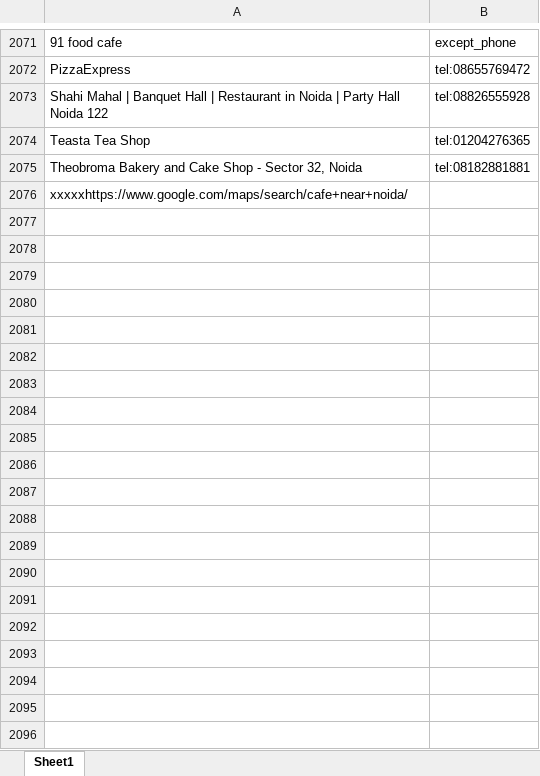
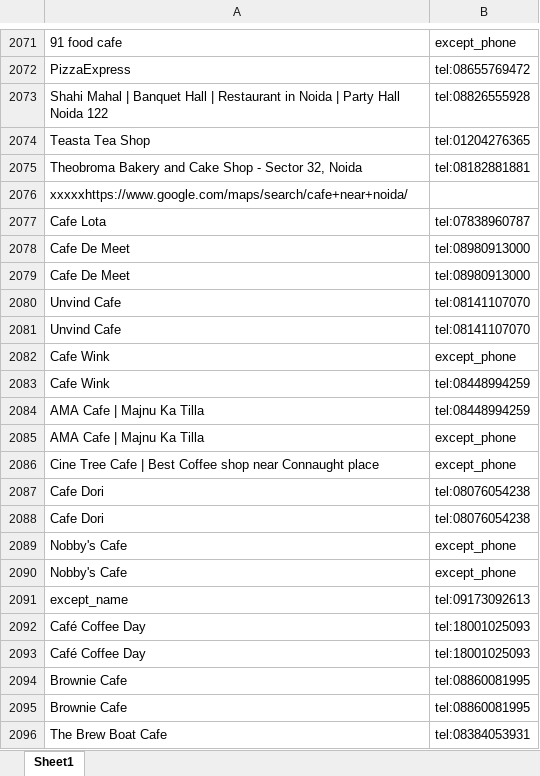
Before and after one commit to jayeshkachhadcirkle/Sele-Again, an Excel workbook: L_gen.xlsx, sheet Sheet1, drawn as a sheet; only a part is shown, gaps mark what is left out; values as stored, in another font and other column widths than the file's, no borders; the diff covers the shown part only; the diff names each change by its address in the sheet, - before the commit and + after, or states it on an @@ line.

```diff
--- a/L_gen.xlsx (sheet Sheet1)
+++ b/L_gen.xlsx (sheet Sheet1)
+row 2077: Cafe Lota | tel:07838960787
+row 2078: Cafe De Meet | tel:08980913000
+row 2079: Cafe De Meet | tel:08980913000
+row 2080: Unvind Cafe | tel:08141107070
+row 2081: Unvind Cafe | tel:08141107070
+row 2082: Cafe Wink | except_phone
+row 2083: Cafe Wink | tel:08448994259
+row 2084: AMA Cafe | Majnu Ka Tilla | tel:08448994259
+row 2085: AMA Cafe | Majnu Ka Tilla | except_phone
+row 2086: Cine Tree Cafe | Best Coffee shop near Connaught place | except_phone
+row 2087: Cafe Dori | tel:08076054238
+row 2088: Cafe Dori | tel:08076054238
+row 2089: Nobby's Cafe | except_phone
+row 2090: Nobby's Cafe | except_phone
+row 2091: except_name | tel:09173092613
+row 2092: Café Coffee Day | tel:18001025093
+row 2093: Café Coffee Day | tel:18001025093
+row 2094: Brownie Cafe | tel:08860081995
+row 2095: Brownie Cafe | tel:08860081995
+row 2096: The Brew Boat Cafe | tel:08384053931
```
Also changed, not shown: 75 added rows elsewhere in this sheet, 14 other files.
